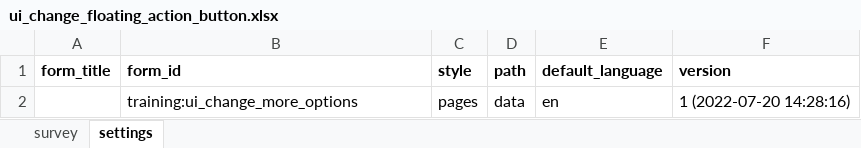
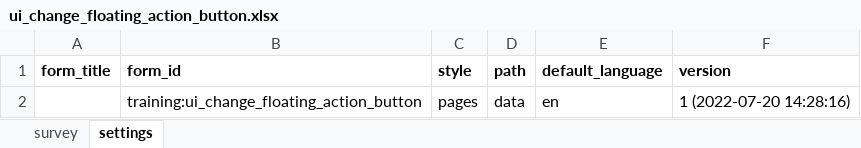
Before and after one commit to medic/cht-docs, an Excel workbook: content/en/building/guides/training/training-cards-resources/available-trainings/floating-action-button/ui_change_floating_action_button.xlsx, sheet settings, drawn as a sheet; values as stored, in another font and other column widths than the file's, no borders; charts and pictures not drawn; the diff names each change by its address in the sheet, - before the commit and + after, or states it on an @@ line.

Commit message:
fixes training forms

```diff
--- a/content/en/building/guides/training/training-cards-resources/available-trainings/floating-action-button/ui_change_floating_action_button.xlsx (sheet settings)
+++ b/content/en/building/guides/training/training-cards-resources/available-trainings/floating-action-button/ui_change_floating_action_button.xlsx (sheet settings)
-B2 (form_id): training:ui_change_more_options
+B2 (form_id): training:ui_change_floating_action_button
```
Also changed, not shown: 3 other files.
